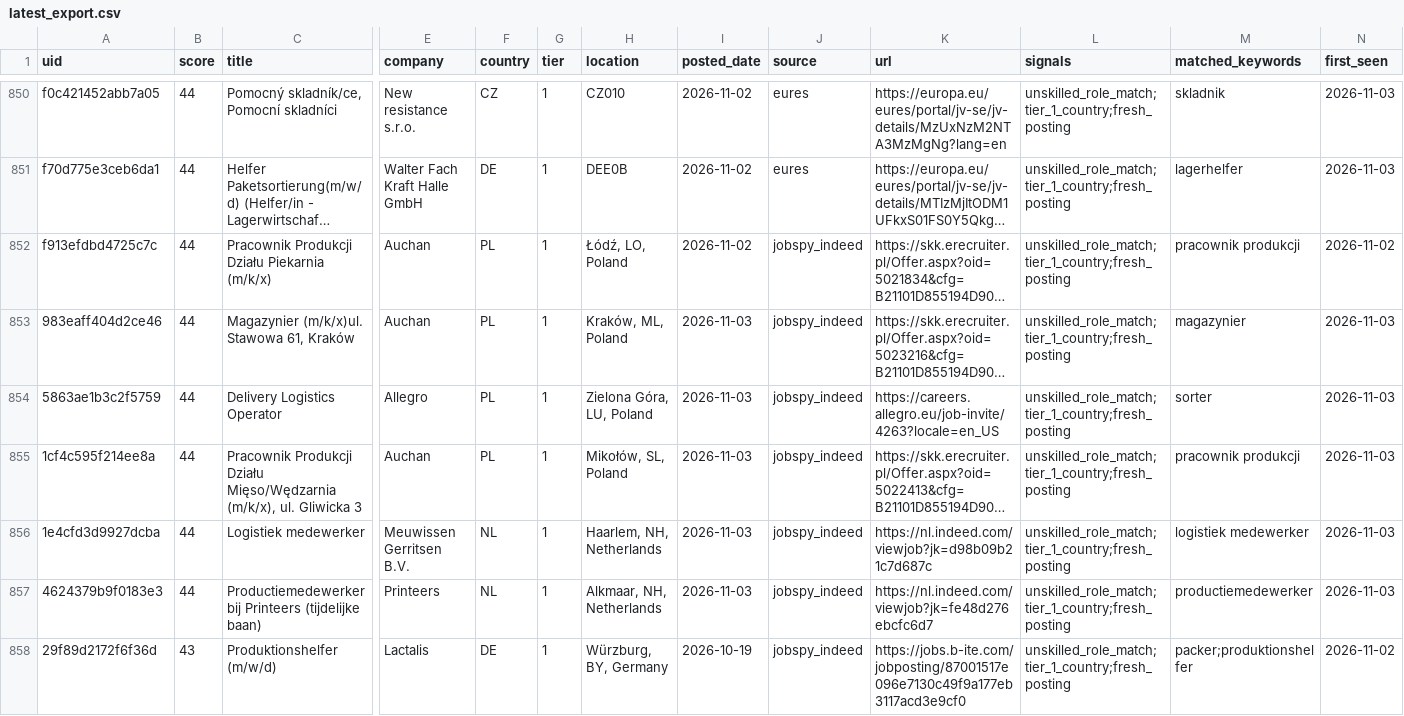
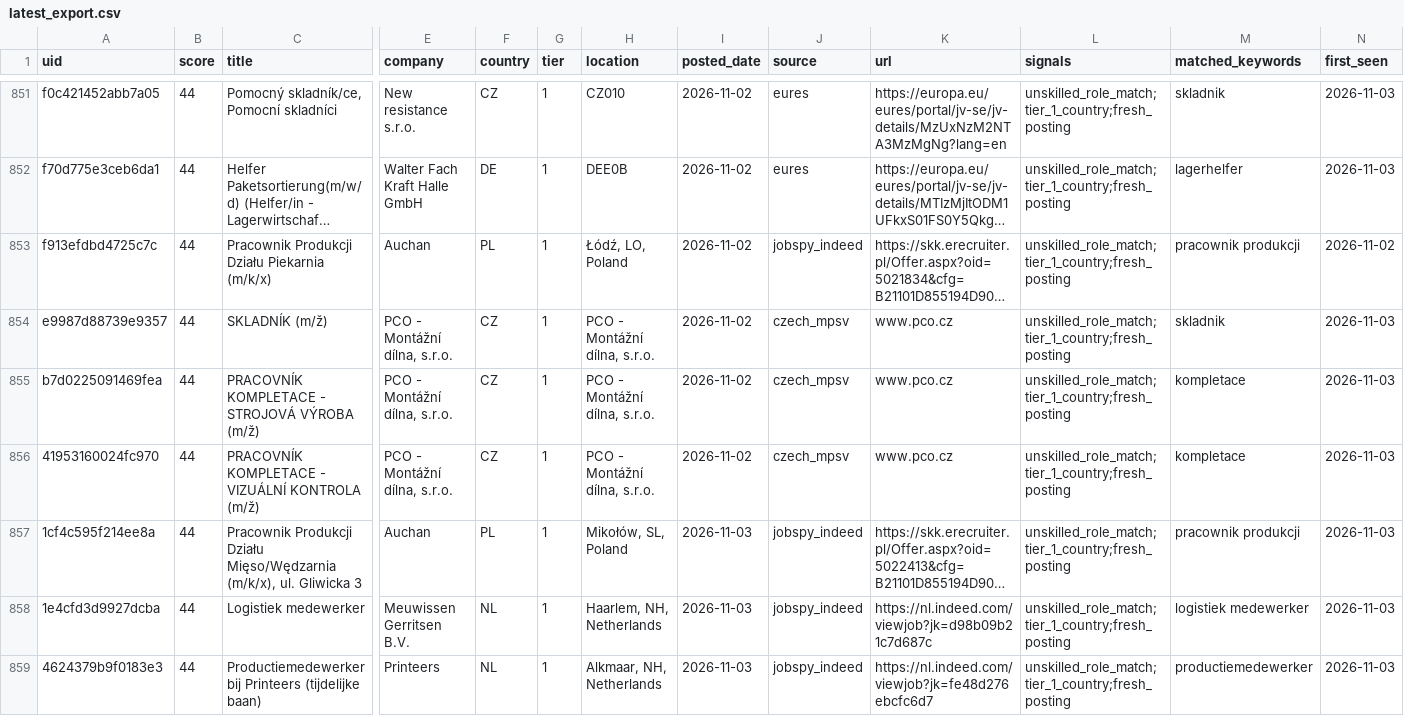
Before and after one commit to Hunter-job-01/EU-Unskilled-Jobs-Aggregator, a CSV file: data/latest_export.csv, drawn as a sheet; only a part is shown, gaps mark what is left out; the shorter side is filled out with more unchanged rows; long unchanged cells end in …; rows hold the shown columns only; the diff covers the shown part only; the diff names each change by its address in the sheet, - before the commit and + after, or states it on an @@ line.

```diff
--- a/data/latest_export.csv
+++ b/data/latest_export.csv
@@ row 853 moved to row 861: 983eaff404d2ce46 @@
@@ row 854 moved to row 860: 5863ae1b3c2f5759 @@
+row 854: e9987d88739e9357 | 44 | SKLADNÍK (m/ž) | PCO - Montážní dílna, s.r.o. | CZ | 1 | PCO - Montážní dílna, s.r.o. | 2026-11-02 | czech_mpsv | www.pco.cz | unskilled_role_match;tier_1_country;fresh_posting | skladnik | 2026-11-03
+row 855: b7d0225091469fea | 44 | PRACOVNÍK KOMPLETACE - STROJOVÁ VÝROBA (m/ž) | PCO - Montážní dílna, s.r.o. | CZ | 1 | PCO - Montážní dílna, s.r.o. | 2026-11-02 | czech_mpsv | www.pco.cz | unskilled_role_match;tier_1_country;fresh_posting | kompletace | 2026-11-03
+row 856: 41953160024fc970 | 44 | PRACOVNÍK KOMPLETACE - VIZUÁLNÍ KONTROLA (m/ž) | PCO - Montážní dílna, s.r.o. | CZ | 1 | PCO - Montážní dílna, s.r.o. | 2026-11-02 | czech_mpsv | www.pco.cz | unskilled_role_match;tier_1_country;fresh_posting | kompletace | 2026-11-03
```
Also changed, not shown: 4 added rows, 68 moved rows and 1 edited cell elsewhere in this file, 4 other files.
